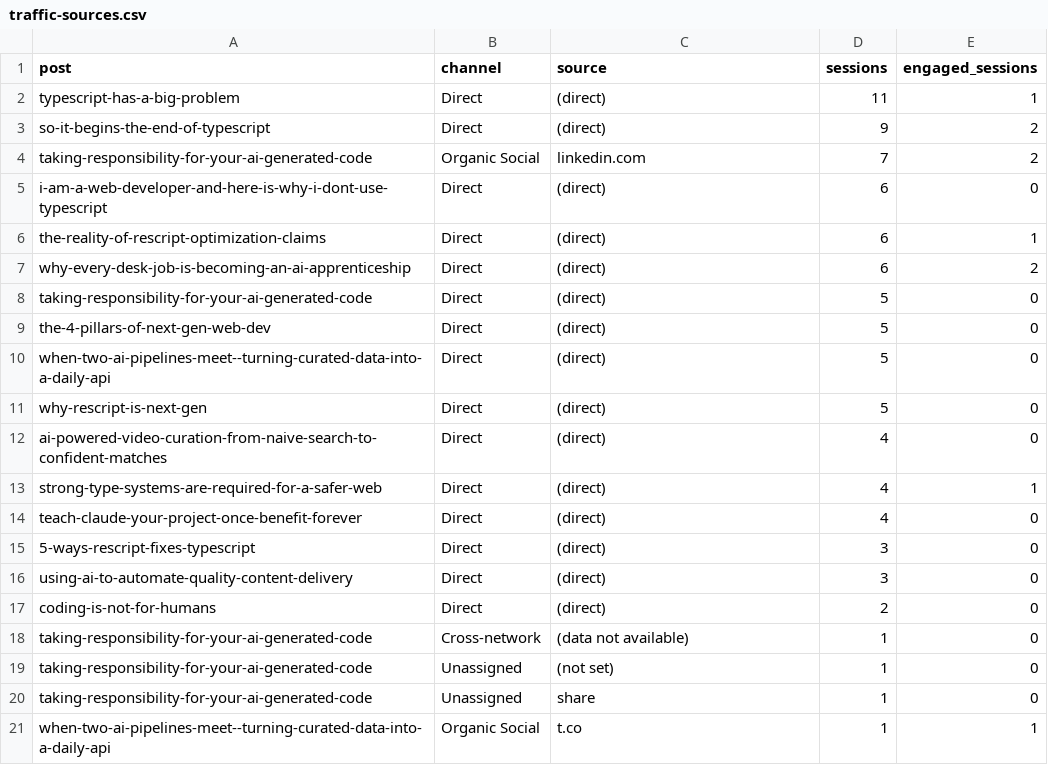
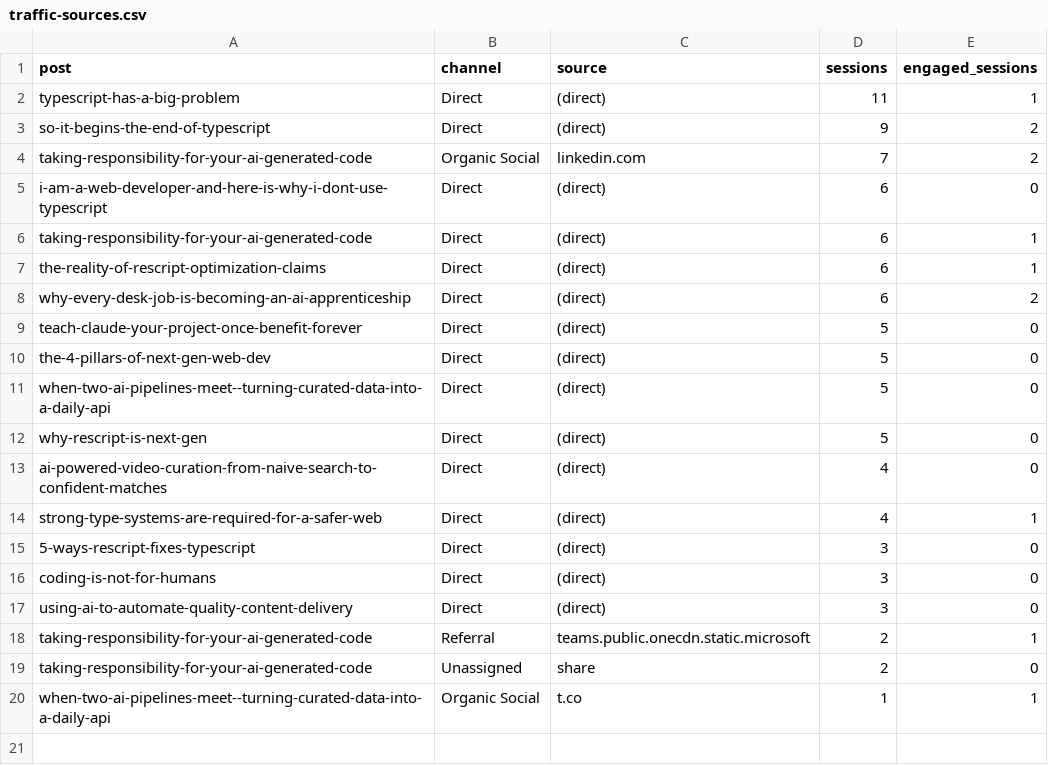
Before and after one commit to nathan-tranquilla/nathantranquilla.me, a CSV file: reports/traffic-sources.csv, drawn as a sheet.

```diff
--- a/reports/traffic-sources.csv
+++ b/reports/traffic-sources.csv
@@ -5,5 +5,6 @@ post,channel,source,sessions,engaged_sessions
 "i-am-a-web-developer-and-here-is-why-i-dont-use-typescript","Direct","(direct)","6","0"
+"taking-responsibility-for-your-ai-generated-code","Direct","(direct)","6","1"
 "the-reality-of-rescript-optimization-claims","Direct","(direct)","6","1"
 "why-every-desk-job-is-becoming-an-ai-apprenticeship","Direct","(direct)","6","2"
-"taking-responsibility-for-your-ai-generated-code","Direct","(direct)","5","0"
+"teach-claude-your-project-once-benefit-forever","Direct","(direct)","5","0"
 "the-4-pillars-of-next-gen-web-dev","Direct","(direct)","5","0"
@@ -13,9 +14,7 @@ post,channel,source,sessions,engaged_sessions
 "strong-type-systems-are-required-for-a-safer-web","Direct","(direct)","4","1"
-"teach-claude-your-project-once-benefit-forever","Direct","(direct)","4","0"
 "5-ways-rescript-fixes-typescript","Direct","(direct)","3","0"
+"coding-is-not-for-humans","Direct","(direct)","3","0"
 "using-ai-to-automate-quality-content-delivery","Direct","(direct)","3","0"
-"coding-is-not-for-humans","Direct","(direct)","2","0"
-"taking-responsibility-for-your-ai-generated-code","Cross-network","(data not available)","1","0"
-"taking-responsibility-for-your-ai-generated-code","Unassigned","(not set)","1","0"
-"taking-responsibility-for-your-ai-generated-code","Unassigned","share","1","0"
+"taking-responsibility-for-your-ai-generated-code","Referral","teams.public.onecdn.static.microsoft","2","1"
+"taking-responsibility-for-your-ai-generated-code","Unassigned","share","2","0"
 "when-two-ai-pipelines-meet--turning-curated-data-into-a-daily-api","Organic Social","t.co","1","1"
```
Also changed, not shown: 2 other files.
